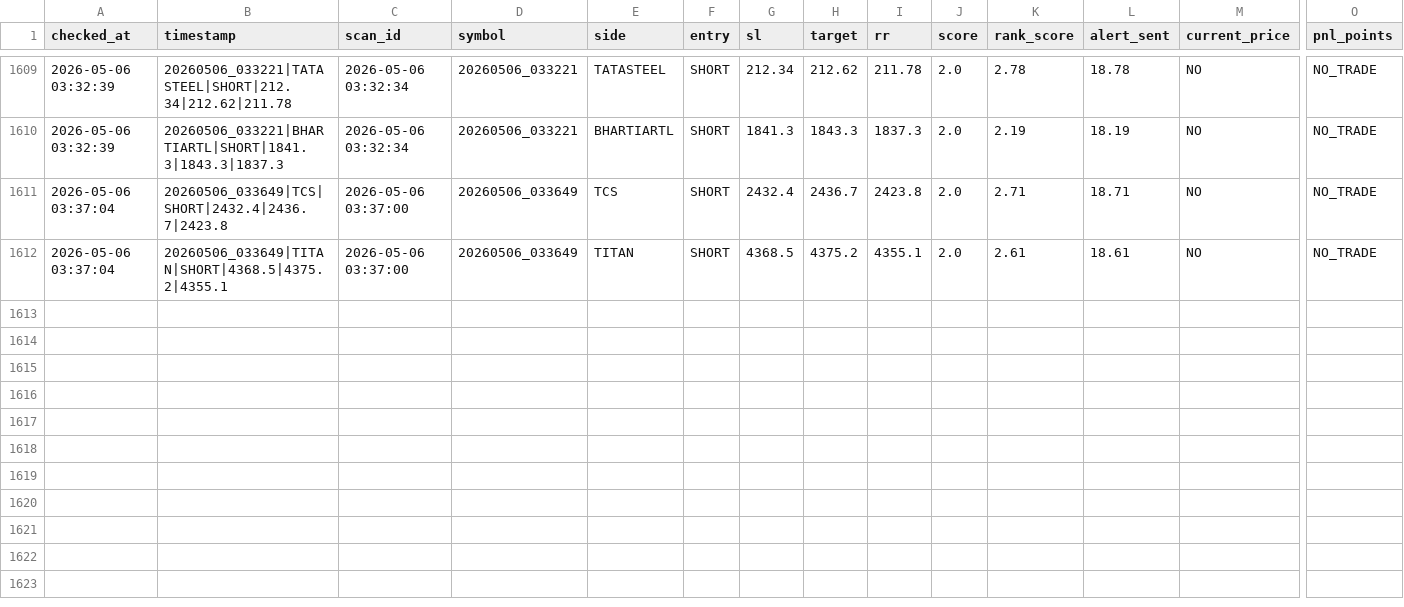
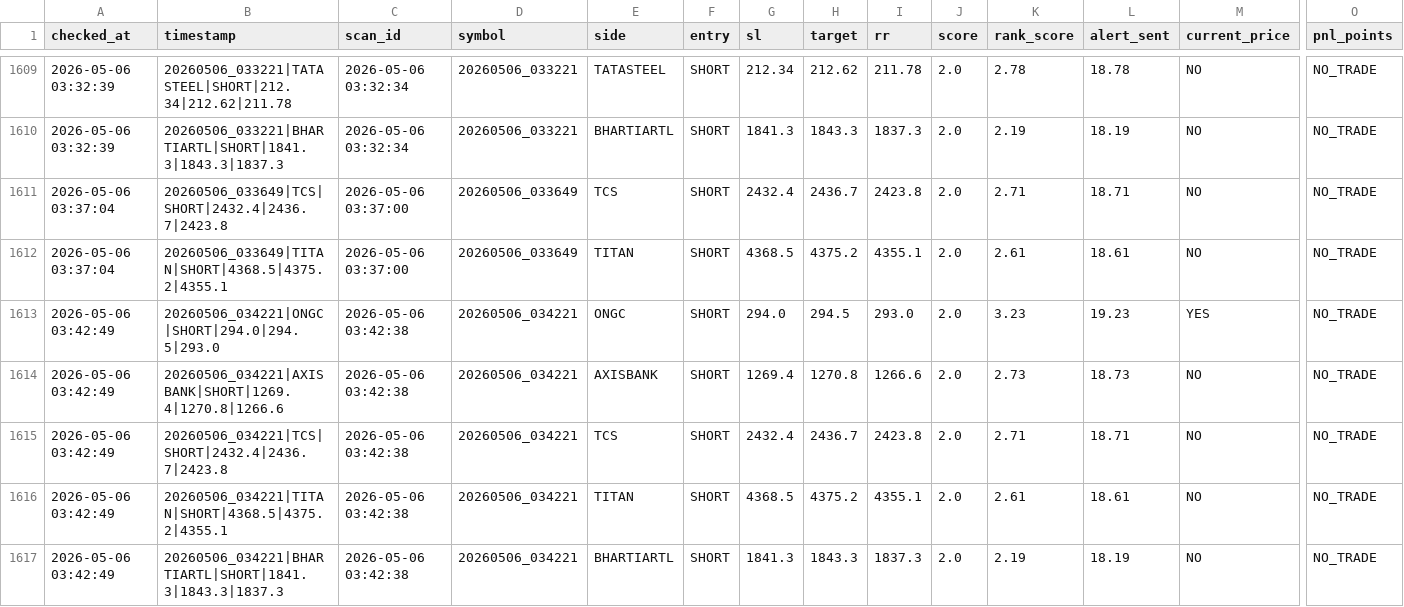
Before and after one commit to arikrixh-real/titan-bot, a CSV file: data/journals/trade_outcomes.csv, drawn as a sheet; only a part is shown, gaps mark what is left out; rows hold the shown columns only; the diff names each change by its address in the sheet, - before the commit and + after, or states it on an @@ line.

```diff
--- a/data/journals/trade_outcomes.csv
+++ b/data/journals/trade_outcomes.csv
+row 1613: 2026-05-06 03:42:49 | 20260506_034221|ONGC|SHORT|294.0|294.5|293.0 | 2026-05-06 03:42:38 | 20260506_034221 | ONGC | SHORT | 294.0 | 294.5 | 293.0 | 2.0 | 3.23 | 19.23 | YES | NO_TRADE
+row 1614: 2026-05-06 03:42:49 | 20260506_034221|AXISBANK|SHORT|1269.4|1270.8|1266.6 | 2026-05-06 03:42:38 | 20260506_034221 | AXISBANK | SHORT | 1269.4 | 1270.8 | 1266.6 | 2.0 | 2.73 | 18.73 | NO | NO_TRADE
+row 1615: 2026-05-06 03:42:49 | 20260506_034221|TCS|SHORT|2432.4|2436.7|2423.8 | 2026-05-06 03:42:38 | 20260506_034221 | TCS | SHORT | 2432.4 | 2436.7 | 2423.8 | 2.0 | 2.71 | 18.71 | NO | NO_TRADE
+row 1616: 2026-05-06 03:42:49 | 20260506_034221|TITAN|SHORT|4368.5|4375.2|4355.1 | 2026-05-06 03:42:38 | 20260506_034221 | TITAN | SHORT | 4368.5 | 4375.2 | 4355.1 | 2.0 | 2.61 | 18.61 | NO | NO_TRADE
+row 1617: 2026-05-06 03:42:49 | 20260506_034221|BHARTIARTL|SHORT|1841.3|1843.3|1837.3 | 2026-05-06 03:42:38 | 20260506_034221 | BHARTIARTL | SHORT | 1841.3 | 1843.3 | 1837.3 | 2.0 | 2.19 | 18.19 | NO | NO_TRADE
```
Also changed, not shown: data/journals/active_trades.csv, data/journals/open_trades.csv, 7 other files.
